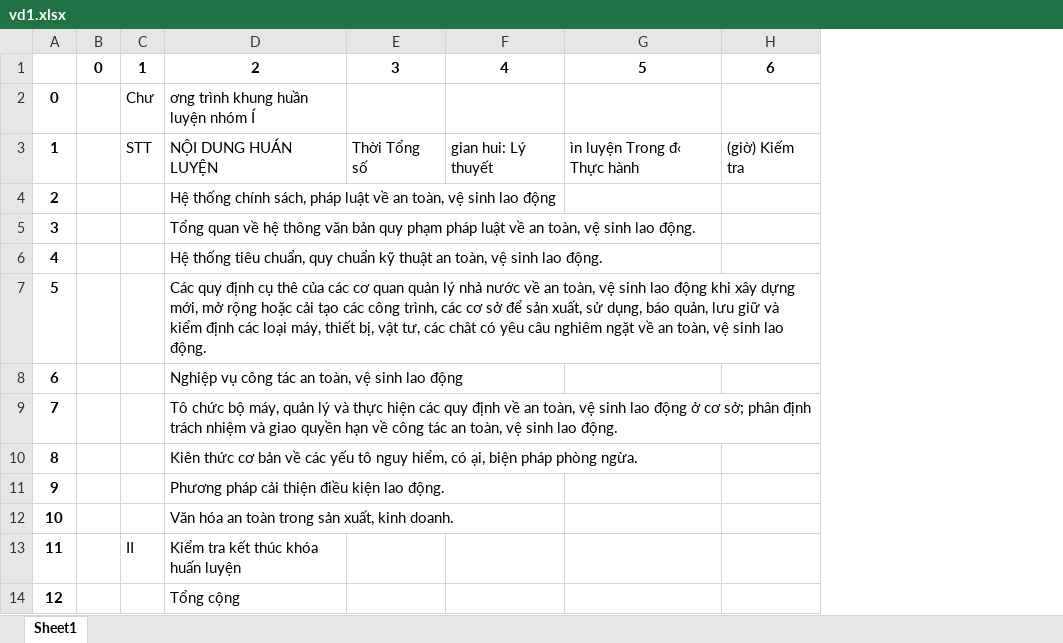
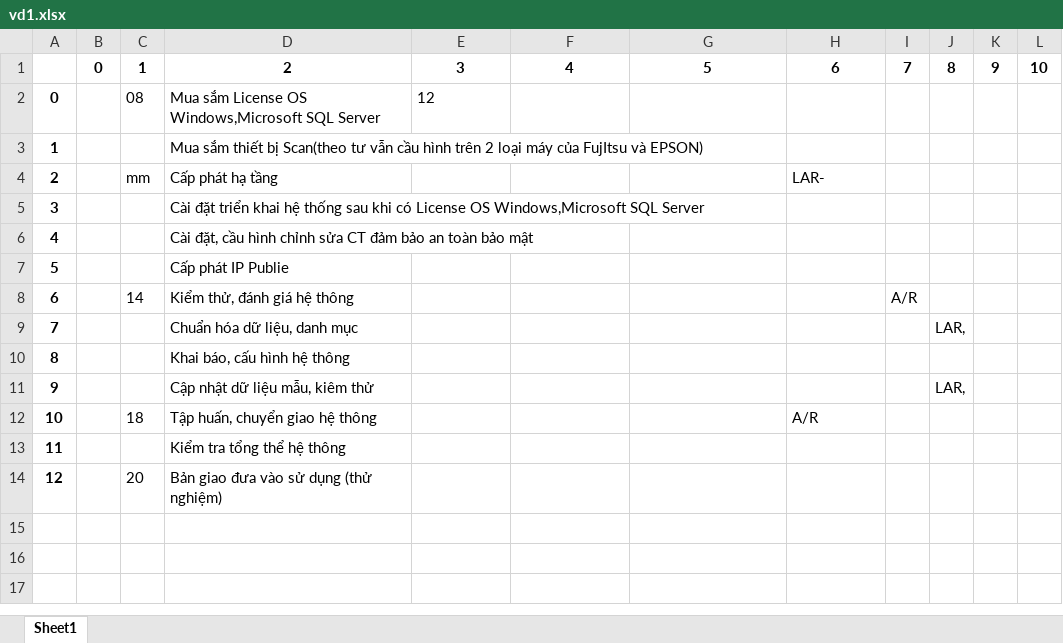
Before and after one commit to thinhnguyenuit/OCR, an Excel workbook: vd1.xlsx, sheet Sheet1, drawn as a sheet; values as stored, in another font and other column widths than the file's, no borders; removed rows and columns are numbered as before the commit, all else as after; the diff names each change by its address in the sheet, - before the commit and + after, or states it on an @@ line.

```diff
--- a/vd1.xlsx (sheet Sheet1)
+++ b/vd1.xlsx (sheet Sheet1)
-column D, rows 1-14: 2 | ơng trình khung huần luyện nhóm Í | NỘI DUNG HUÁN LUYỆN | Hệ thống chính sách, pháp luật về an toàn, vệ sinh lao động | Tổng quan về hệ thông văn bản quy phạm pháp luật về an toàn, vệ sinh lao động. | Hệ thống tiêu chuẩn, quy chuẩn kỹ thuật an toàn, vệ sinh lao động. | Các quy định cụ thê của các cơ quan quản lý nhả nước về an toàn, vệ sinh lao động khi xây dựng mới, mở rộng hoặc cải tạo các công trình, các cơ sở để sản xuất, sử dụng, báo quản, lưu giữ và kiểm định các loại máy, thiết bị, vật tư, các chât có yêu câu nghiêm ngặt về an toàn, vệ sinh lao động. | Nghiệp vụ công tác an toàn, vệ sinh lao động | Tô chức bộ máy, quản lý và thực hiện các quy định về an toàn, vệ sinh lao động ở cơ sở; phân định trách nhiệm và giao quyền hạn về công tác an toàn, vệ sinh lao động. | Kiên thức cơ bản về các yếu tô nguy hiểm, có ại, biện pháp phòng ngừa. | Phương pháp cải thiện điều kiện lao động. | Văn hóa an toàn trong sản xuất, kinh doanh. | Kiểm tra kết thúc khóa huấn luyện | Tổng cộng
+column D, rows 1-14: 2 | Mua sắm License OS Windows,Microsoft SQL Server | Mua sắm thiết bị Scan(theo tư vẫn cầu hình trên 2 loại máy của FujItsu và EPSON) | Cấp phát hạ tầng | Cài đặt triển khai hệ thống sau khi có License OS Windows,Microsoft SQL Server | Cài đặt, cầu hình chỉnh sửa CT đảm bảo an toàn bảo mật | Cấp phát IP Publie | Kiểm thử, đánh giá hệ thông | Chuẩn hóa dữ liệu, danh mục | Khai báo, cấu hình hệ thông | Cập nhật dữ liệu mẫu, kiêm thử | Tập huấn, chuyển giao hệ thông | Kiểm tra tổng thể hệ thông | Bản giao đưa vào sử dụng (thử nghiệm)
+column I, rows 1-8: 7 |  |  |  |  |  |  | A/R
+column J, rows 1-11: 8 |  |  |  |  |  |  |  | LAR, |  | LAR,
+column K, row 1: 9
+column L, row 1: 10
-C2: Chư
+C2: 08
-E2: (empty)
+E2: 12
-C3: STT
+C3: (empty)
-E3: Thời Tổng số
+E3: (empty)
-F3: gian hui: Lý thuyết
+F3: (empty)
-G3: ìn luyện Trong đ‹ Thực hành
+G3: (empty)
-H3: (giờ) Kiếm tra
+H3: (empty)
-C4: (empty)
+C4: mm
-H4: (empty)
+H4: LAR-
-C8: (empty)
+C8: 14
-C12: (empty)
+C12: 18
-H12: (empty)
+H12: A/R
-C13: II
+C13: (empty)
-C14: (empty)
+C14: 20
```
Also changed, not shown: 19 other files.
